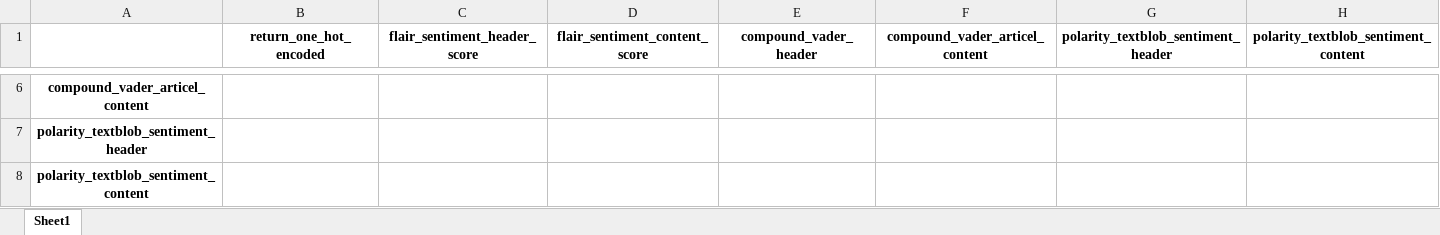
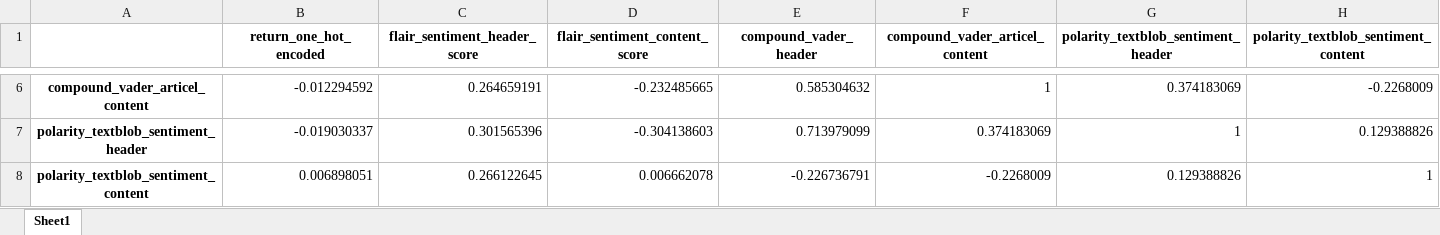
Before and after one commit to JohannesHoll/Master_Thesis, an Excel workbook: correlation/audi/minutely/correlation/audi_correlation_price_with_semantics.xlsx, sheet Sheet1, drawn as a sheet; only a part is shown, gaps mark what is left out; values as stored, in another font and other column widths than the file's, no borders; the diff covers the shown part only; the diff names each change by its address in the sheet, - before the commit and + after, or states it on an @@ line.

```diff
--- a/correlation/audi/minutely/correlation/audi_correlation_price_with_semantics.xlsx (sheet Sheet1)
+++ b/correlation/audi/minutely/correlation/audi_correlation_price_with_semantics.xlsx (sheet Sheet1)
-B6 (return_one_hot_encoded): (empty)
+B6 (return_one_hot_encoded): -0.012294592
-C6 (flair_sentiment_header_score): (empty)
+C6 (flair_sentiment_header_score): 0.264659191
-D6 (flair_sentiment_content_score): (empty)
+D6 (flair_sentiment_content_score): -0.232485665
-E6 (compound_vader_header): (empty)
+E6 (compound_vader_header): 0.585304632
-F6 (compound_vader_articel_content): (empty)
+F6 (compound_vader_articel_content): 1
-G6: (empty)
+G6: 0.374183069
-H6: (empty)
+H6: -0.2268009
-B7 (return_one_hot_encoded): (empty)
+B7 (return_one_hot_encoded): -0.019030337
-C7 (flair_sentiment_header_score): (empty)
+C7 (flair_sentiment_header_score): 0.301565396
-D7 (flair_sentiment_content_score): (empty)
+D7 (flair_sentiment_content_score): -0.304138603
-E7 (compound_vader_header): (empty)
+E7 (compound_vader_header): 0.713979099
-F7 (compound_vader_articel_content): (empty)
+F7 (compound_vader_articel_content): 0.374183069
-G7: (empty)
+G7: 1
-H7: (empty)
+H7: 0.129388826
-B8 (return_one_hot_encoded): (empty)
+B8 (return_one_hot_encoded): 0.006898051
-C8 (flair_sentiment_header_score): (empty)
+C8 (flair_sentiment_header_score): 0.266122645
-D8 (flair_sentiment_content_score): (empty)
+D8 (flair_sentiment_content_score): 0.006662078
-E8 (compound_vader_header): (empty)
+E8 (compound_vader_header): -0.226736791
-F8 (compound_vader_articel_content): (empty)
+F8 (compound_vader_articel_content): -0.2268009
-G8: (empty)
+G8: 0.129388826
-H8: (empty)
+H8: 1
```
Also changed, not shown: 27 edited cells elsewhere in this sheet, correlation/ferrari/minutely/correlation/ferrari_correlation_volume_with_semantics.xlsx, correlation/porsche/minutely/correlation/porsche_correlation_price_with_semantics.xlsx, 45 other files.
